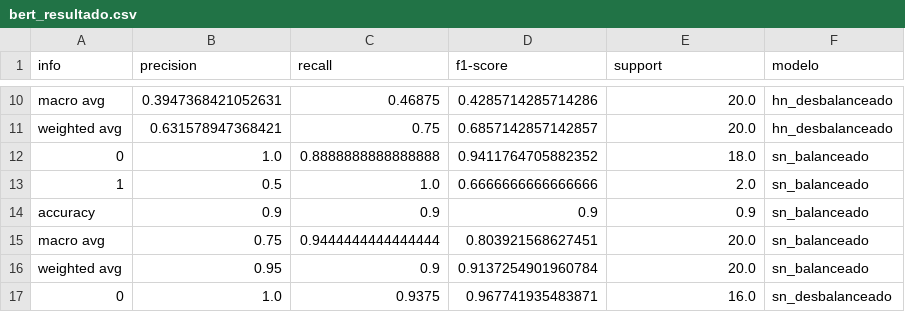
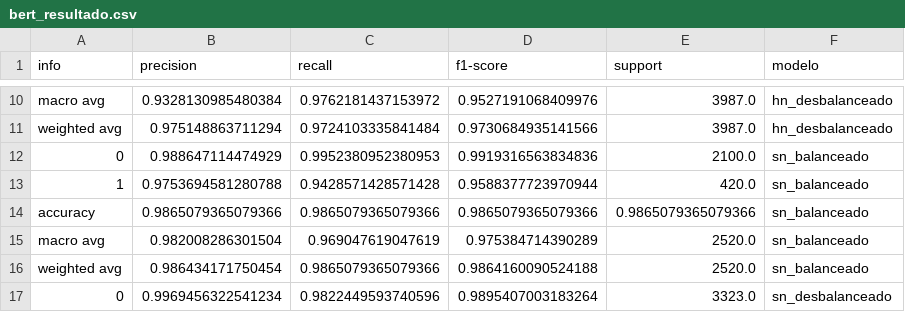
Before and after one commit to Laianna/projeto-sidi-er, a CSV file: Dados/Resultados/bert_resultado.csv, drawn as a sheet; only a part is shown, gaps mark what is left out; the diff covers the shown part only; the diff names each change by its address in the sheet, - before the commit and + after, or states it on an @@ line.

```diff
--- a/Dados/Resultados/bert_resultado.csv
+++ b/Dados/Resultados/bert_resultado.csv
-B10 (precision): 0.3947368421052631
+B10 (precision): 0.9328130985480384
-C10 (recall): 0.46875
+C10 (recall): 0.9762181437153972
-D10 (f1-score): 0.4285714285714286
+D10 (f1-score): 0.9527191068409976
-E10:E11 (support): 20.0
+E10:E11 (support): 3987.0
-B11 (precision): 0.631578947368421
+B11 (precision): 0.975148863711294
-C11 (recall): 0.75
+C11 (recall): 0.9724103335841484
-D11 (f1-score): 0.6857142857142857
+D11 (f1-score): 0.9730684935141566
-B12 (precision): 1.0
+B12 (precision): 0.988647114474929
-C12 (recall): 0.8888888888888888
+C12 (recall): 0.9952380952380953
-D12 (f1-score): 0.9411764705882352
+D12 (f1-score): 0.9919316563834836
-E12 (support): 18.0
+E12 (support): 2100.0
-B13 (precision): 0.5
+B13 (precision): 0.9753694581280788
-C13 (recall): 1.0
+C13 (recall): 0.9428571428571428
-D13 (f1-score): 0.6666666666666666
+D13 (f1-score): 0.9588377723970944
-E13 (support): 2.0
+E13 (support): 420.0
-B14 (precision): 0.9
+B14 (precision): 0.9865079365079366
-C14 (recall): 0.9
+C14 (recall): 0.9865079365079366
-D14 (f1-score): 0.9
+D14 (f1-score): 0.9865079365079366
-E14 (support): 0.9
+E14 (support): 0.9865079365079366
-B15 (precision): 0.75
+B15 (precision): 0.982008286301504
-C15 (recall): 0.9444444444444444
+C15 (recall): 0.969047619047619
-D15 (f1-score): 0.803921568627451
+D15 (f1-score): 0.975384714390289
-E15:E16 (support): 20.0
+E15:E16 (support): 2520.0
-B16 (precision): 0.95
+B16 (precision): 0.986434171750454
-C16 (recall): 0.9
+C16 (recall): 0.9865079365079366
-D16 (f1-score): 0.9137254901960784
+D16 (f1-score): 0.9864160090524188
-B17 (precision): 1.0
+B17 (precision): 0.9969456322541234
-C17 (recall): 0.9375
+C17 (recall): 0.9822449593740596
-D17 (f1-score): 0.967741935483871
+D17 (f1-score): 0.9895407003183264
-E17 (support): 16.0
+E17 (support): 3323.0
```
Also changed, not shown: 48 edited cells elsewhere in this file, 4 other files.
